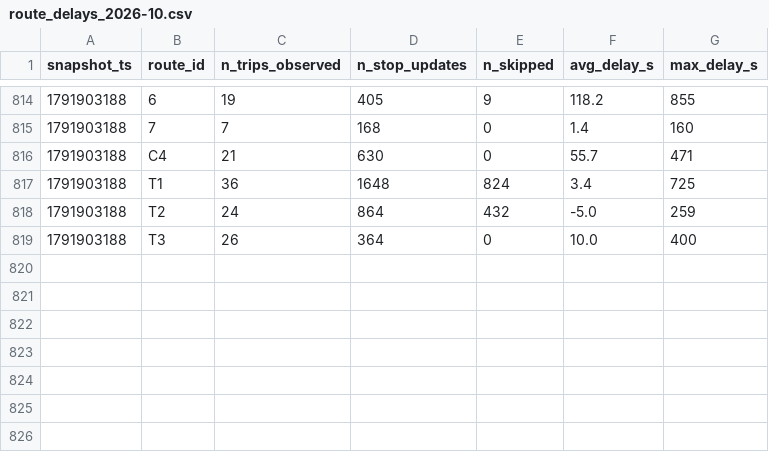
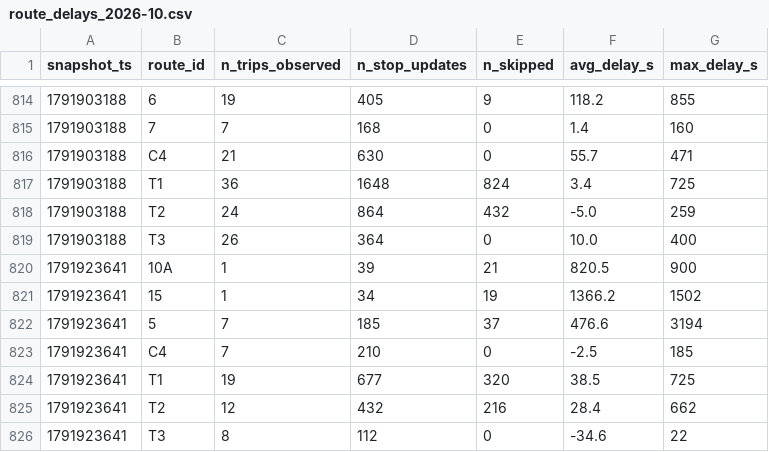
Before and after one commit to exofri/smart-mobility-lemans, a CSV file: data/history/route_delays_2026-10.csv, drawn as a sheet; only a part is shown, gaps mark what is left out.

```diff
--- a/data/history/route_delays_2026-10.csv
+++ b/data/history/route_delays_2026-10.csv
@@ -819 +819,8 @@ snapshot_ts,route_id,n_trips_observed,n_stop_updates,n_skipped,avg_delay_s,max_d
 1791903188,T3,26,364,0,10.0,400
+1791923641,10A,1,39,21,820.5,900
+1791923641,15,1,34,19,1366.2,1502
+1791923641,5,7,185,37,476.6,3194
+1791923641,C4,7,210,0,-2.5,185
+1791923641,T1,19,677,320,38.5,725
+1791923641,T2,12,432,216,28.4,662
+1791923641,T3,8,112,0,-34.6,22
```
Also changed, not shown: 1 other file.
